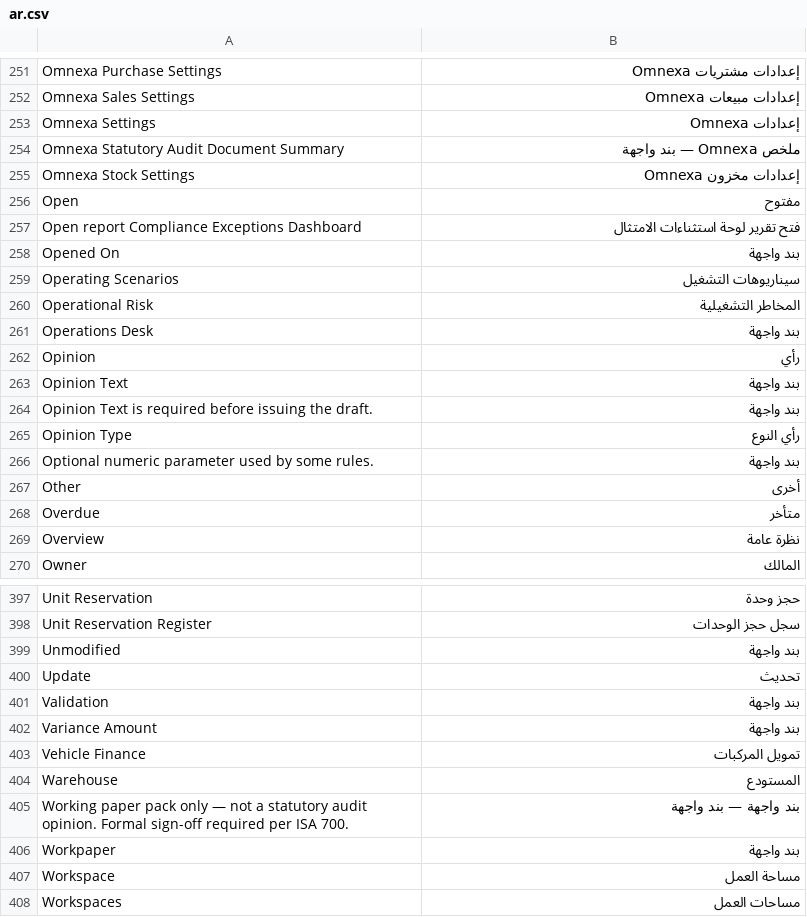
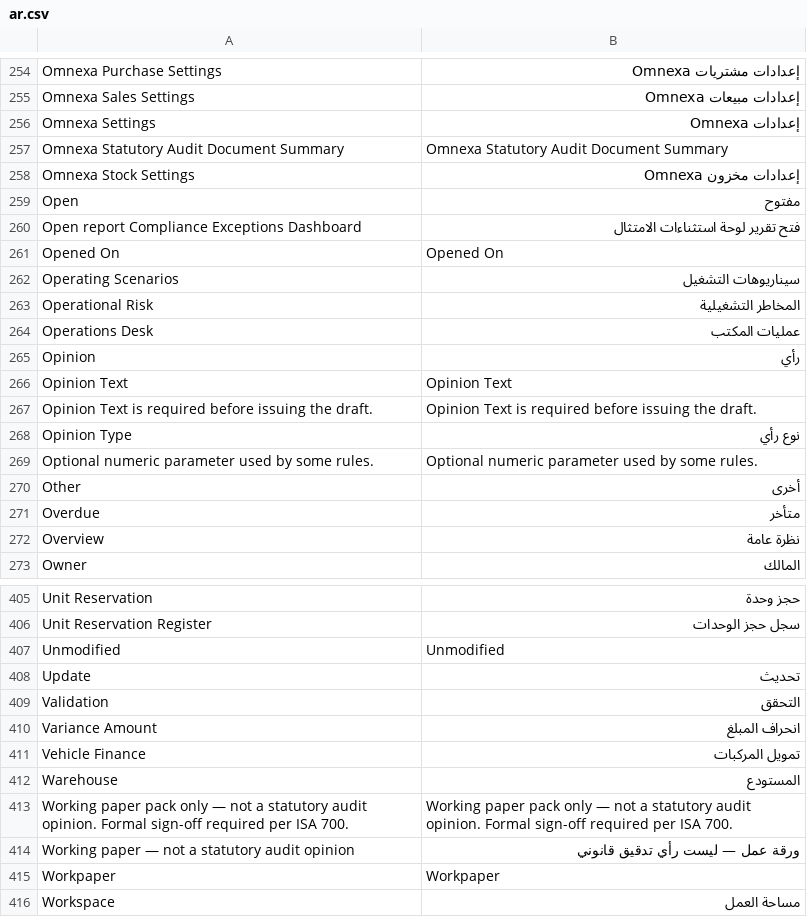
Before and after one commit to ErpGenex/omnexa_statutory_audit, a CSV file: omnexa_statutory_audit/translations/ar.csv, drawn as a sheet; only a part is shown, gaps mark what is left out; the shorter side is filled out with more unchanged rows; the diff covers the shown part only.

```diff
--- a/omnexa_statutory_audit/translations/ar.csv
+++ b/omnexa_statutory_audit/translations/ar.csv
@@ -253,3 +256,3 @@ Omnexa Sales Settings,إعدادات مبيعات Omnexa
 Omnexa Settings,إعدادات Omnexa
-Omnexa Statutory Audit Document Summary,ملخص Omnexa — بند واجهة
+Omnexa Statutory Audit Document Summary,Omnexa Statutory Audit Document Summary
 Omnexa Stock Settings,إعدادات مخزون Omnexa
@@ -257,11 +260,11 @@ Open,مفتوح
 Open report Compliance Exceptions Dashboard,فتح تقرير لوحة استثناءات الامتثال
-Opened On,بند واجهة
+Opened On,Opened On
 Operating Scenarios,سيناريوهات التشغيل
 Operational Risk,المخاطر التشغيلية
-Operations Desk,بند واجهة
+Operations Desk,عمليات المكتب
 Opinion,رأي
-Opinion Text,بند واجهة
-Opinion Text is required before issuing the draft.,بند واجهة
-Opinion Type,رأي النوع
-Optional numeric parameter used by some rules.,بند واجهة
+Opinion Text,Opinion Text
+Opinion Text is required before issuing the draft.,Opinion Text is required before issuing the draft.
+Opinion Type,نوع رأي
+Optional numeric parameter used by some rules.,Optional numeric parameter used by some rules.
 Other,أخرى
@@ -398,10 +406,11 @@ Unit Reservation,حجز وحدة
 Unit Reservation Register,سجل حجز الوحدات
-Unmodified,بند واجهة
+Unmodified,Unmodified
 Update,تحديث
-Validation,بند واجهة
-Variance Amount,بند واجهة
+Validation,التحقق
+Variance Amount,انحراف المبلغ
 Vehicle Finance,تمويل المركبات
 Warehouse,المستودع
-Working paper pack only — not a statutory audit opinion. Formal sign-off required per ISA 700.,بند واجهة — بند واجهة
-Workpaper,بند واجهة
+Working paper pack only — not a statutory audit opinion. Formal sign-off required per ISA 700.,Working paper pack only — not a statutory audit opinion. Formal sign-off required per ISA 700.
+Working paper — not a statutory audit opinion,ورقة عمل — ليست رأي تدقيق قانوني
+Workpaper,Workpaper
 Workspace,مساحة العمل
```
Also changed, not shown: 8 added rows and 72 edited cells elsewhere in this file, 3 other files.
